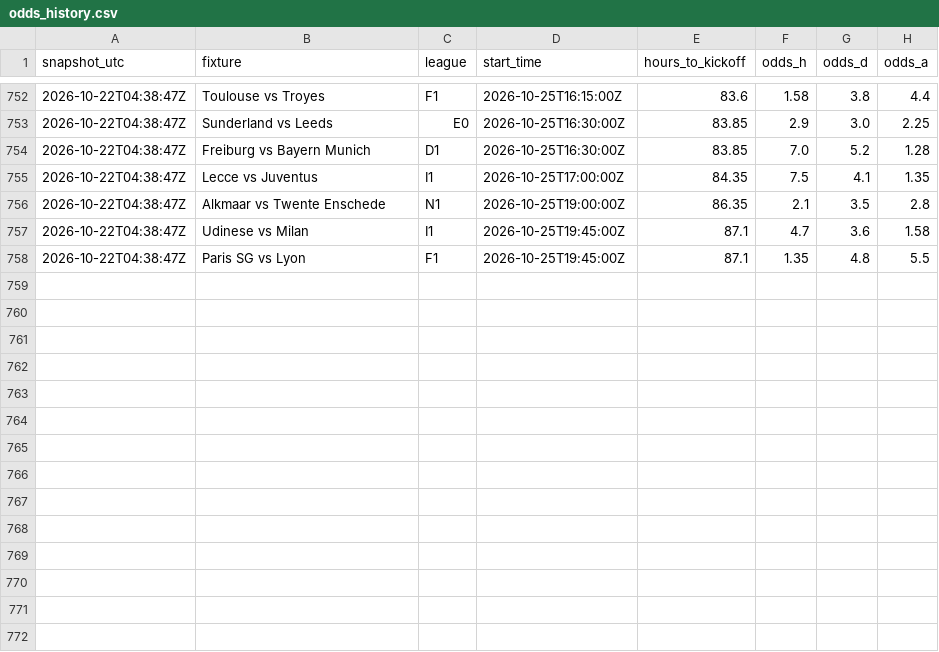
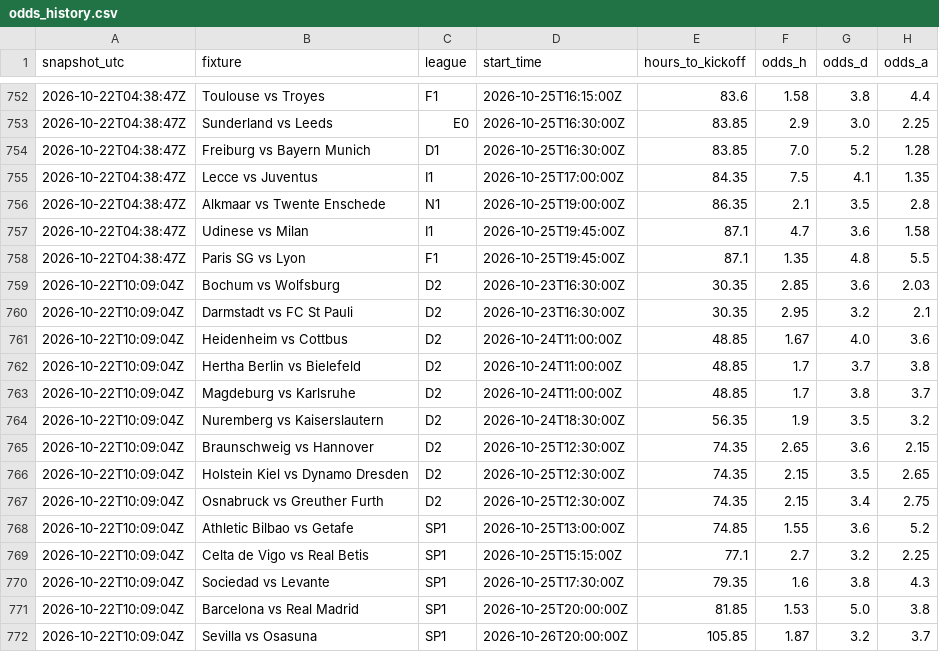
Before and after one commit to quantarram/quant-regime-research, a CSV file: notebooks/football_betting/output/odds_history.csv, drawn as a sheet; only a part is shown, gaps mark what is left out; the diff names each change by its address in the sheet, - before the commit and + after, or states it on an @@ line.

```diff
--- a/notebooks/football_betting/output/odds_history.csv
+++ b/notebooks/football_betting/output/odds_history.csv
+row 759: 2026-10-22T10:09:04Z | Bochum vs Wolfsburg | D2 | 2026-10-23T16:30:00Z | 30.35 | 2.85 | 3.6 | 2.03
+row 760: 2026-10-22T10:09:04Z | Darmstadt vs FC St Pauli | D2 | 2026-10-23T16:30:00Z | 30.35 | 2.95 | 3.2 | 2.1
+row 761: 2026-10-22T10:09:04Z | Heidenheim vs Cottbus | D2 | 2026-10-24T11:00:00Z | 48.85 | 1.67 | 4.0 | 3.6
+row 762: 2026-10-22T10:09:04Z | Hertha Berlin vs Bielefeld | D2 | 2026-10-24T11:00:00Z | 48.85 | 1.7 | 3.7 | 3.8
+row 763: 2026-10-22T10:09:04Z | Magdeburg vs Karlsruhe | D2 | 2026-10-24T11:00:00Z | 48.85 | 1.7 | 3.8 | 3.7
+row 764: 2026-10-22T10:09:04Z | Nuremberg vs Kaiserslautern | D2 | 2026-10-24T18:30:00Z | 56.35 | 1.9 | 3.5 | 3.2
+row 765: 2026-10-22T10:09:04Z | Braunschweig vs Hannover | D2 | 2026-10-25T12:30:00Z | 74.35 | 2.65 | 3.6 | 2.15
+row 766: 2026-10-22T10:09:04Z | Holstein Kiel vs Dynamo Dresden | D2 | 2026-10-25T12:30:00Z | 74.35 | 2.15 | 3.5 | 2.65
+row 767: 2026-10-22T10:09:04Z | Osnabruck vs Greuther Furth | D2 | 2026-10-25T12:30:00Z | 74.35 | 2.15 | 3.4 | 2.75
+row 768: 2026-10-22T10:09:04Z | Athletic Bilbao vs Getafe | SP1 | 2026-10-25T13:00:00Z | 74.85 | 1.55 | 3.6 | 5.2
+row 769: 2026-10-22T10:09:04Z | Celta de Vigo vs Real Betis | SP1 | 2026-10-25T15:15:00Z | 77.1 | 2.7 | 3.2 | 2.25
+row 770: 2026-10-22T10:09:04Z | Sociedad vs Levante | SP1 | 2026-10-25T17:30:00Z | 79.35 | 1.6 | 3.8 | 4.3
+row 771: 2026-10-22T10:09:04Z | Barcelona vs Real Madrid | SP1 | 2026-10-25T20:00:00Z | 81.85 | 1.53 | 5.0 | 3.8
+row 772: 2026-10-22T10:09:04Z | Sevilla vs Osasuna | SP1 | 2026-10-26T20:00:00Z | 105.85 | 1.87 | 3.2 | 3.7
```
Also changed, not shown: notebooks/football_betting/output/qualifying_log.csv, 1 other file.
